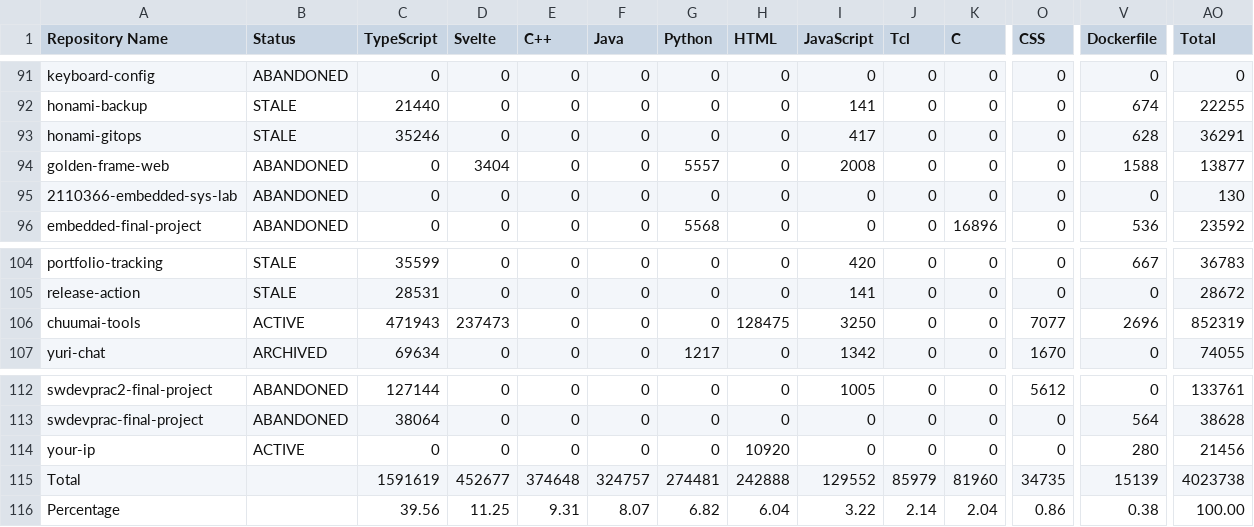
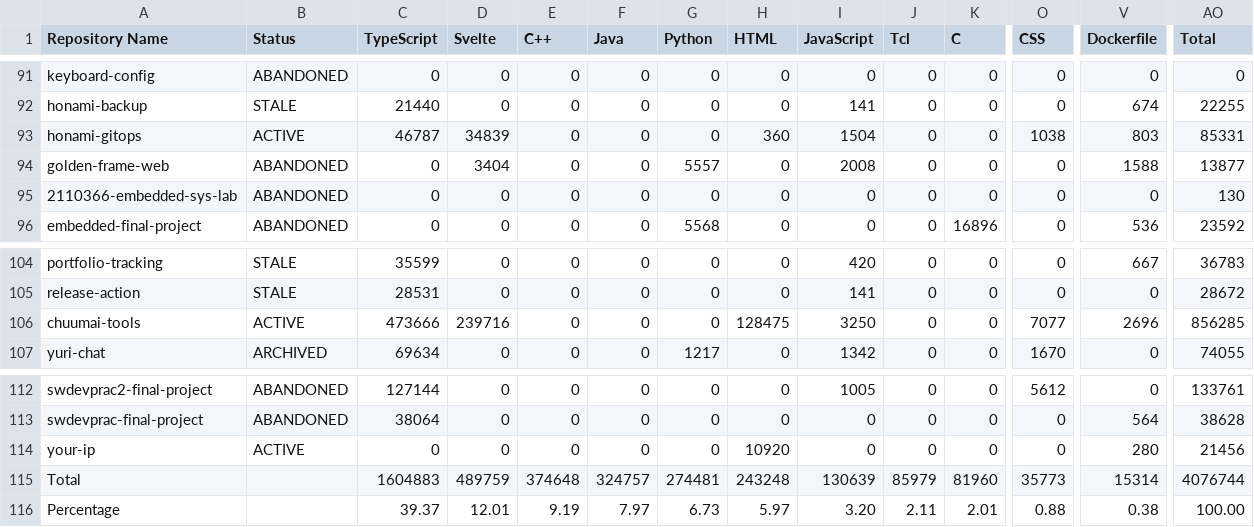
Before and after one commit to leomotors/leomotors, a CSV file: generated/lang.csv, drawn as a sheet; only a part is shown, gaps mark what is left out; the diff covers the shown part only; the diff names each change by its address in the sheet, - before the commit and + after, or states it on an @@ line.

```diff
--- a/generated/lang.csv
+++ b/generated/lang.csv
-B93 (Status): STALE
+B93 (Status): ACTIVE
-C93 (TypeScript): 35246
+C93 (TypeScript): 46787
-D93 (Svelte): 0
+D93 (Svelte): 34839
-H93 (HTML): 0
+H93 (HTML): 360
-I93 (JavaScript): 417
+I93 (JavaScript): 1504
-O93 (CSS): 0
+O93 (CSS): 1038
-V93 (Dockerfile): 628
+V93 (Dockerfile): 803
-AO93 (Total): 36291
+AO93 (Total): 85331
-C106 (TypeScript): 471943
+C106 (TypeScript): 473666
-D106 (Svelte): 237473
+D106 (Svelte): 239716
-AO106 (Total): 852319
+AO106 (Total): 856285
-C115 (TypeScript): 1591619
+C115 (TypeScript): 1604883
-D115 (Svelte): 452677
+D115 (Svelte): 489759
-H115 (HTML): 242888
+H115 (HTML): 243248
-I115 (JavaScript): 129552
+I115 (JavaScript): 130639
-O115 (CSS): 34735
+O115 (CSS): 35773
-V115 (Dockerfile): 15139
+V115 (Dockerfile): 15314
-AO115 (Total): 4023738
+AO115 (Total): 4076744
-C116 (TypeScript): 39.56
+C116 (TypeScript): 39.37
-D116 (Svelte): 11.25
+D116 (Svelte): 12.01
-E116 (C++): 9.31
+E116 (C++): 9.19
-F116 (Java): 8.07
+F116 (Java): 7.97
-G116 (Python): 6.82
+G116 (Python): 6.73
-H116 (HTML): 6.04
+H116 (HTML): 5.97
-I116 (JavaScript): 3.22
+I116 (JavaScript): 3.20
-J116 (Tcl): 2.14
+J116 (Tcl): 2.11
-K116 (C): 2.04
+K116 (C): 2.01
-O116 (CSS): 0.86
+O116 (CSS): 0.88
```
Also changed, not shown: 10 edited cells elsewhere in this file, 3 other files.
